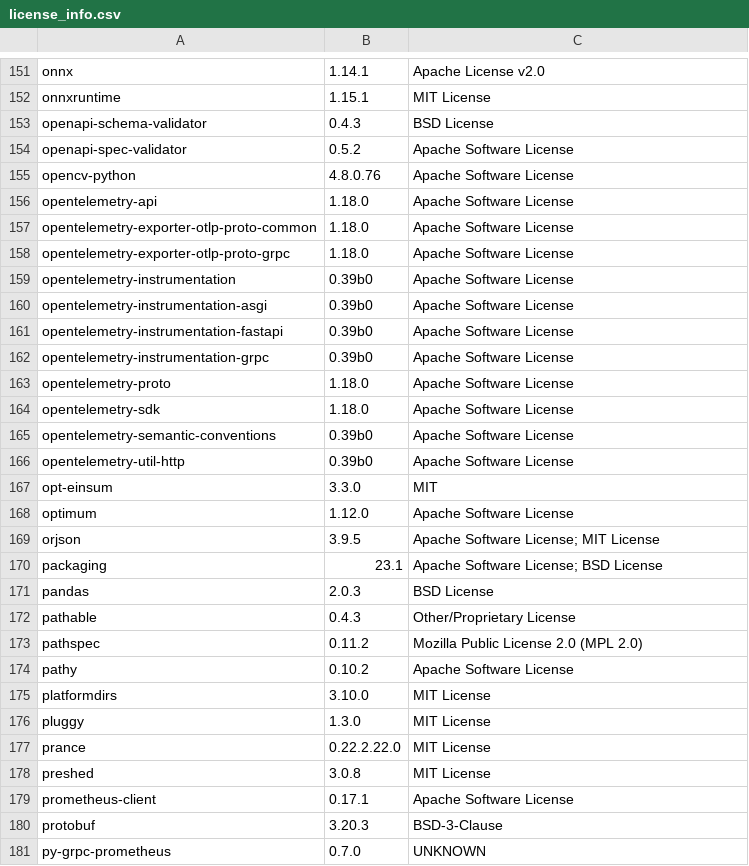
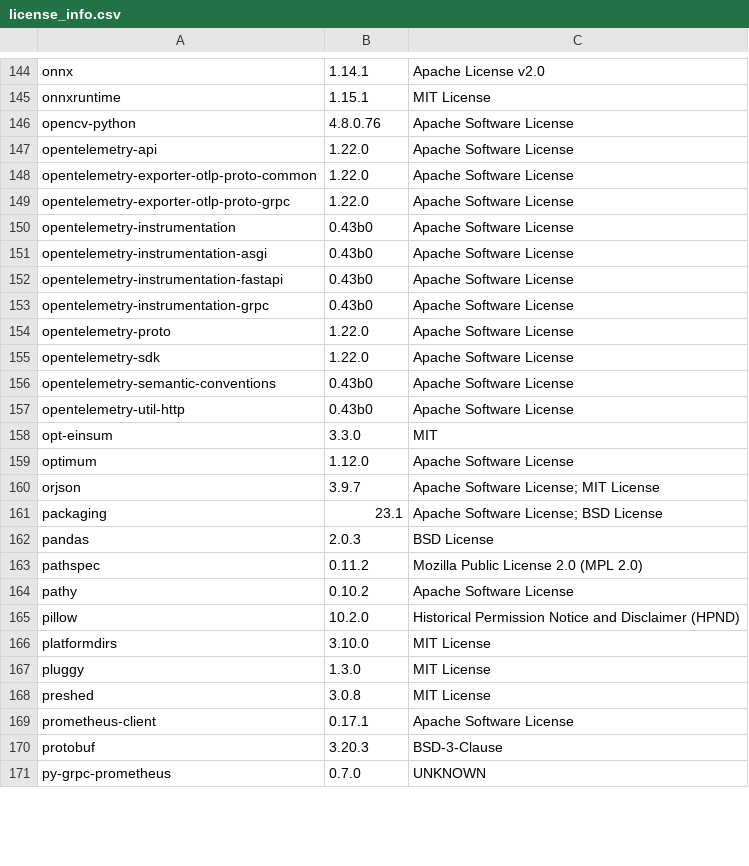
Before and after one commit to SeldonIO/MLServer, a CSV file: licenses/license_info.csv, drawn as a sheet; only a part is shown, gaps mark what is left out; the diff covers the shown part only.

Commit message:
update 3rd party licenses

```diff
--- a/licenses/license_info.csv
+++ b/licenses/license_info.csv
@@ -152,27 +145,24 @@
 "onnxruntime","1.15.1","MIT License"
-"openapi-schema-validator","0.4.3","BSD License"
-"openapi-spec-validator","0.5.2","Apache Software License"
 "opencv-python","4.8.0.76","Apache Software License"
-"opentelemetry-api","1.18.0","Apache Software License"
-"opentelemetry-exporter-otlp-proto-common","1.18.0","Apache Software License"
-"opentelemetry-exporter-otlp-proto-grpc","1.18.0","Apache Software License"
-"opentelemetry-instrumentation","0.39b0","Apache Software License"
-"opentelemetry-instrumentation-asgi","0.39b0","Apache Software License"
-"opentelemetry-instrumentation-fastapi","0.39b0","Apache Software License"
-"opentelemetry-instrumentation-grpc","0.39b0","Apache Software License"
-"opentelemetry-proto","1.18.0","Apache Software License"
-"opentelemetry-sdk","1.18.0","Apache Software License"
-"opentelemetry-semantic-conventions","0.39b0","Apache Software License"
-"opentelemetry-util-http","0.39b0","Apache Software License"
+"opentelemetry-api","1.22.0","Apache Software License"
+"opentelemetry-exporter-otlp-proto-common","1.22.0","Apache Software License"
+"opentelemetry-exporter-otlp-proto-grpc","1.22.0","Apache Software License"
+"opentelemetry-instrumentation","0.43b0","Apache Software License"
+"opentelemetry-instrumentation-asgi","0.43b0","Apache Software License"
+"opentelemetry-instrumentation-fastapi","0.43b0","Apache Software License"
+"opentelemetry-instrumentation-grpc","0.43b0","Apache Software License"
+"opentelemetry-proto","1.22.0","Apache Software License"
+"opentelemetry-sdk","1.22.0","Apache Software License"
+"opentelemetry-semantic-conventions","0.43b0","Apache Software License"
+"opentelemetry-util-http","0.43b0","Apache Software License"
 "opt-einsum","3.3.0","MIT"
 "optimum","1.12.0","Apache Software License"
-"orjson","3.9.5","Apache Software License; MIT License"
+"orjson","3.9.7","Apache Software License; MIT License"
 "packaging","23.1","Apache Software License; BSD License"
 "pandas","2.0.3","BSD License"
-"pathable","0.4.3","Other/Proprietary License"
 "pathspec","0.11.2","Mozilla Public License 2.0 (MPL 2.0)"
 "pathy","0.10.2","Apache Software License"
+"pillow","10.2.0","Historical Permission Notice and Disclaimer (HPND)"
 "platformdirs","3.10.0","MIT License"
 "pluggy","1.3.0","MIT License"
-"prance","0.22.2.22.0","MIT License"
 "preshed","3.0.8","MIT License"
```
Also changed, not shown: 2 added rows, 15 removed rows and 51 edited cells elsewhere in this file, licenses/license_info.no_versions.csv, 1 other file.
